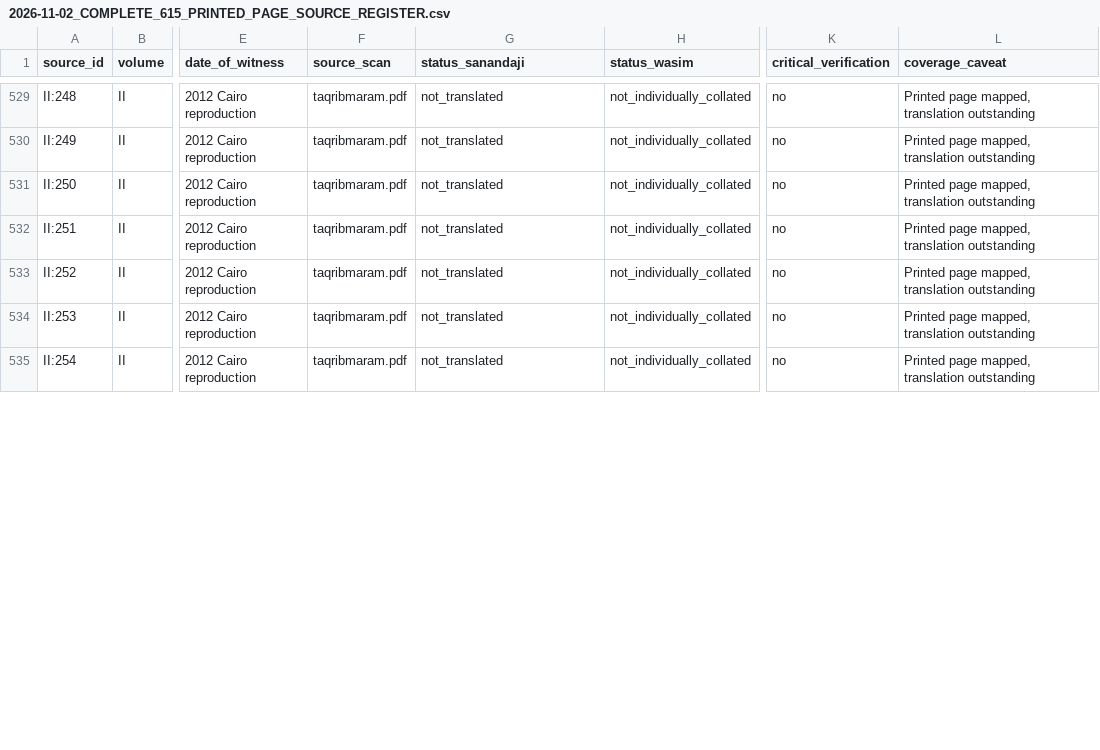
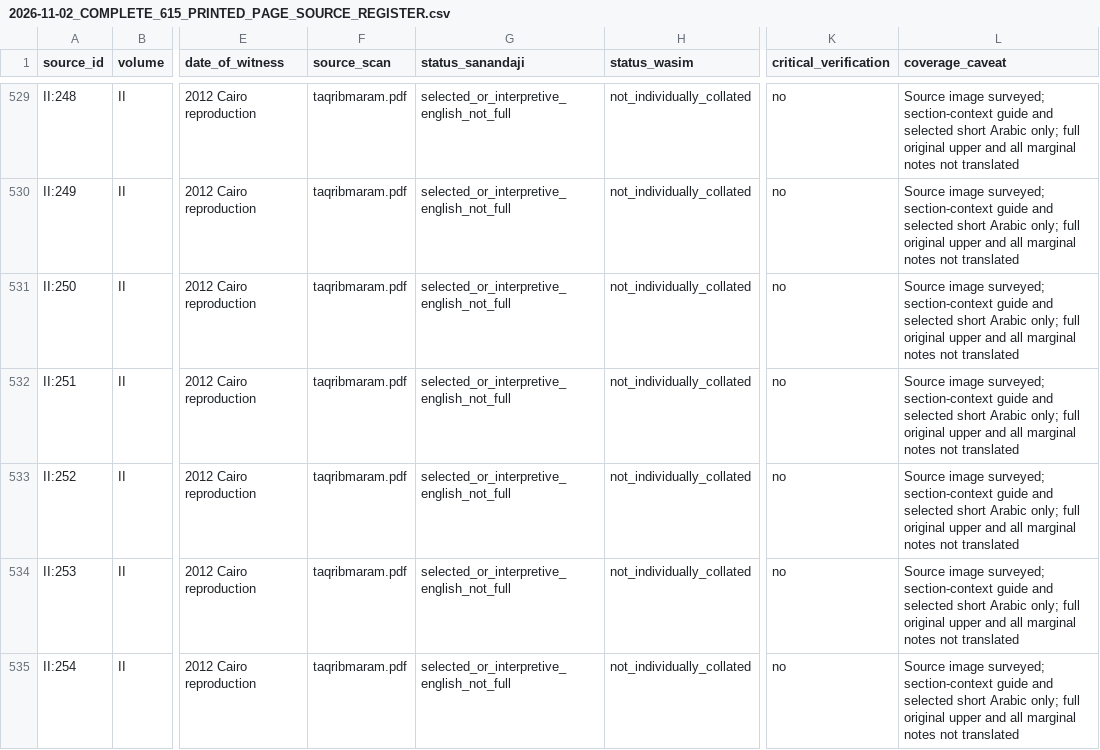
Before and after one commit to gnamma-research/booksite, a CSV file: texts/al-sanandaji/taqrib-al-maram/editorial/2026-11-02_COMPLETE_615_PRINTED_PAGE_SOURCE_REGISTER.csv, drawn as a sheet; only a part is shown, gaps mark what is left out; the diff covers the shown part only; the diff names each change by its address in the sheet, - before the commit and + after, or states it on an @@ line.

Commit message:
Stage17: update precisely II221–260 in 615-page registry; no full-translation claims

```diff
--- a/texts/al-sanandaji/taqrib-al-maram/editorial/2026-11-02_COMPLETE_615_PRINTED_PAGE_SOURCE_REGISTER.csv
+++ b/texts/al-sanandaji/taqrib-al-maram/editorial/2026-11-02_COMPLETE_615_PRINTED_PAGE_SOURCE_REGISTER.csv
-G529:G535 (status_sanandaji): not_translated
+G529:G535 (status_sanandaji): selected_or_interpretive_english_not_full
-L529:L535 (coverage_caveat): Printed page mapped, translation outstanding
+L529:L535 (coverage_caveat): Source image surveyed; section-context guide and selected short Arabic only; full original upper and all marginal notes not translated
```
Also changed, not shown: 66 edited cells elsewhere in this file.
